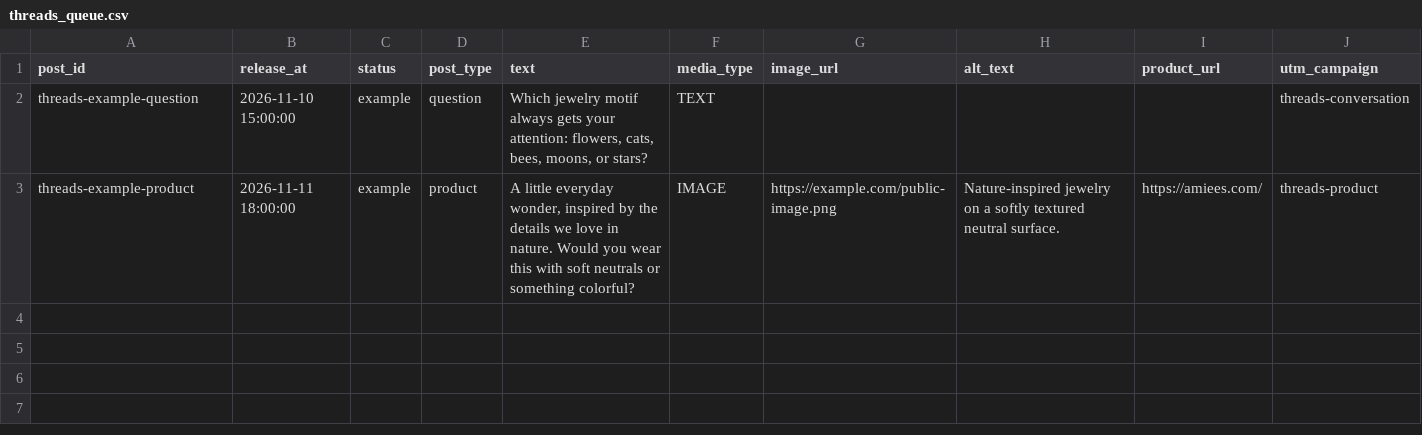
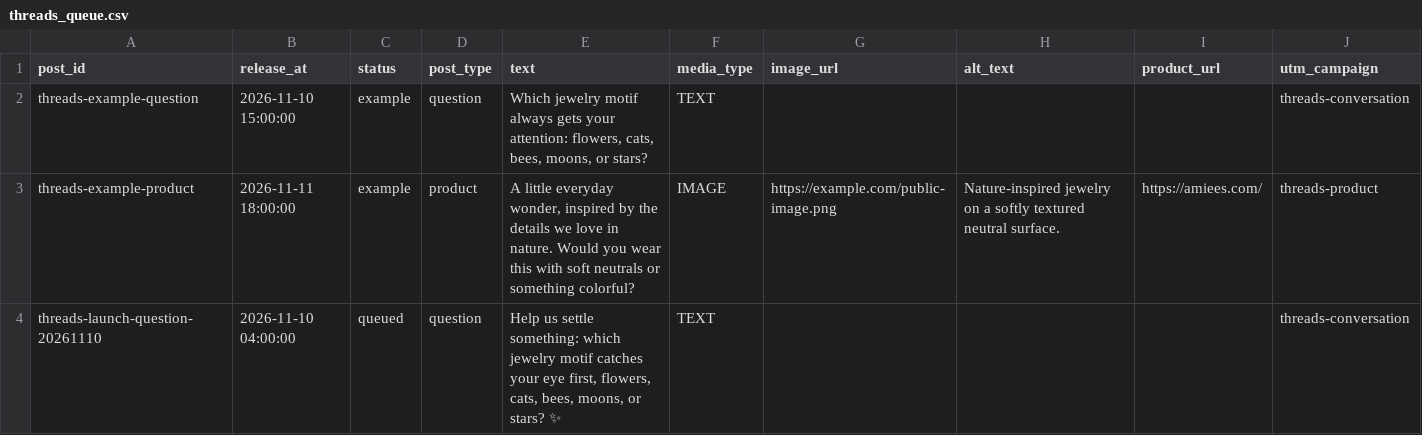
Before and after one commit to icaruss7/amiees-pins, a CSV file: threads_queue.csv, drawn as a sheet; the diff names each change by its address in the sheet, - before the commit and + after, or states it on an @@ line.

Commit message:
[threads-live] Publish the first Amiees Threads post

```diff
--- a/threads_queue.csv
+++ b/threads_queue.csv
+row 4: threads-launch-question-20261110 | 2026-11-10 04:00:00 | queued | question | Help us settle something: which jewelry motif catches your eye first, flowers, cats, bees, moons, or stars? ✨ | TEXT |  |  |  | threads-conversation
```
